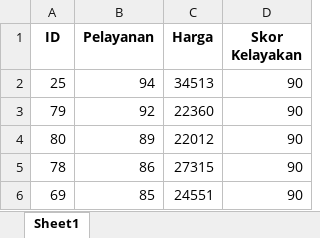
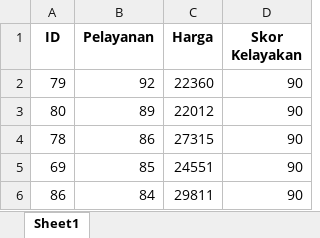
Before and after one commit to FaqihAinulyaqin/AI_FuzzyLogic, an Excel workbook: peringkat.xlsx, sheet Sheet1, drawn as a sheet; values as stored, in another font and other column widths than the file's, no borders; removed rows and columns are numbered as before the commit, all else as after; the diff names each change by its address in the sheet, - before the commit and + after, or states it on an @@ line.

Commit message:
Memperbaiki fungsi keanggotaan pelayanan dan harga

```diff
--- a/peringkat.xlsx (sheet Sheet1)
+++ b/peringkat.xlsx (sheet Sheet1)
-row 2: 25 | 94 | 34513 | 90
+row 6: 86 | 84 | 29811 | 90
```
Also changed, not shown: 1 other file.
